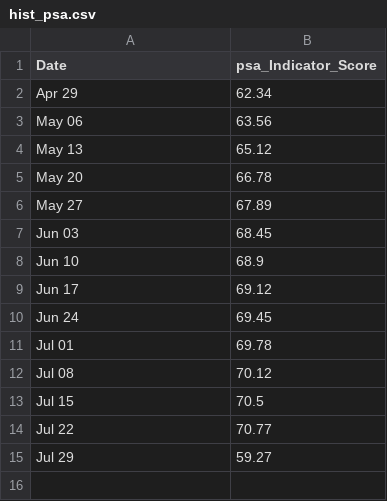
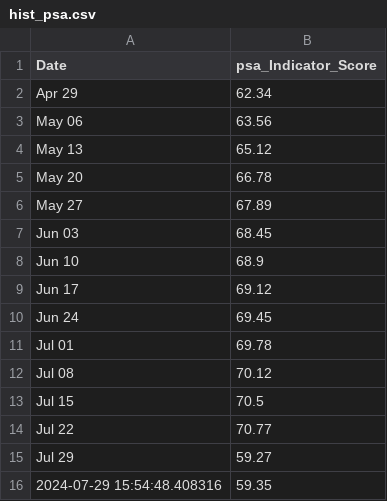
Before and after one commit to dilaracankaya/AI_Risk_Index, a CSV file: historical_data/hist_psa.csv, drawn as a sheet; the diff names each change by its address in the sheet, - before the commit and + after, or states it on an @@ line.

```diff
--- a/historical_data/hist_psa.csv
+++ b/historical_data/hist_psa.csv
+row 16: 2024-07-29 15:54:48.408316 | 59.35
```
Also changed, not shown: historical_data/hist_invsaf.csv, historical_data/hist_rsa.csv, 2 other files.
